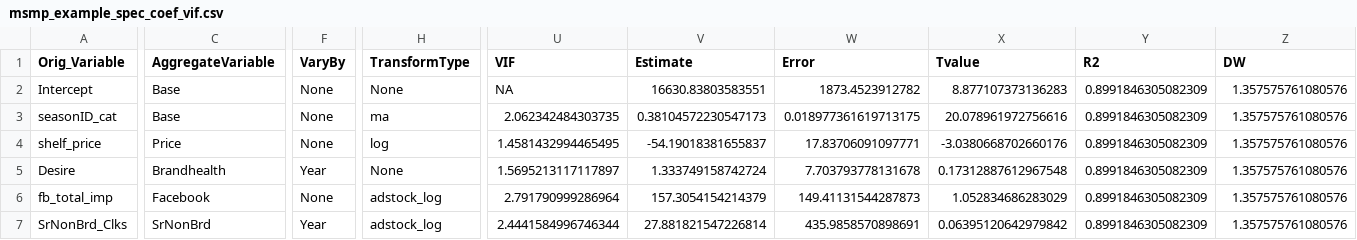
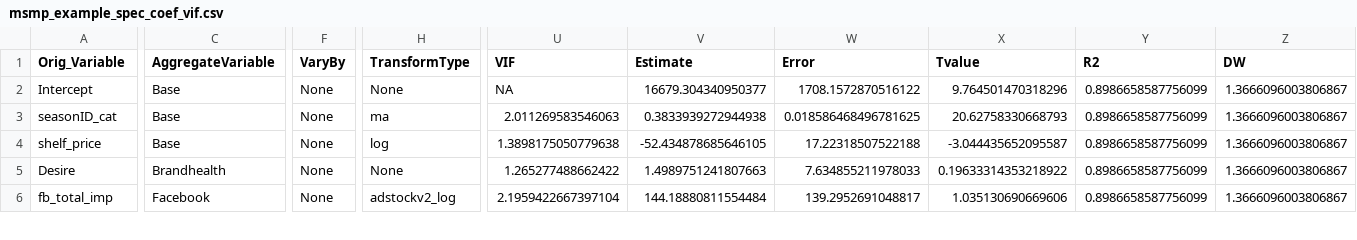
Before and after one commit to omgchdata/mmm_usa_codebase, a CSV file: msmp_example/output/msmp_example_spec_coef_vif.csv, drawn as a sheet; only a part is shown, gaps mark what is left out; rows hold the shown columns only; the diff covers the shown part only; the diff names each change by its address in the sheet, - before the commit and + after, or states it on an @@ line.

```diff
--- a/msmp_example/output/msmp_example_spec_coef_vif.csv
+++ b/msmp_example/output/msmp_example_spec_coef_vif.csv
-V2 (Estimate): 16630.83803583551
+V2 (Estimate): 16679.304340950377
-W2 (Error): 1873.4523912782
+W2 (Error): 1708.1572870516122
-X2 (Tvalue): 8.877107373136283
+X2 (Tvalue): 9.764501470318296
-Y2:Y6 (R2): 0.8991846305082309
+Y2:Y6 (R2): 0.8986658587756099
-Z2:Z6 (DW): 1.357575761080576
+Z2:Z6 (DW): 1.3666096003806867
-U3 (VIF): 2.062342484303735
+U3 (VIF): 2.011269583546063
-V3 (Estimate): 0.38104572230547173
+V3 (Estimate): 0.3833939272944938
-W3 (Error): 0.018977361619713175
+W3 (Error): 0.018586468496781625
-X3 (Tvalue): 20.078961972756616
+X3 (Tvalue): 20.62758330668793
-C4 (AggregateVariable): Price
+C4 (AggregateVariable): Base
-U4 (VIF): 1.4581432994465495
+U4 (VIF): 1.3898175050779638
-V4 (Estimate): -54.19018381655837
+V4 (Estimate): -52.434878685646105
-W4 (Error): 17.83706091097771
+W4 (Error): 17.22318507522188
-X4 (Tvalue): -3.0380668702660176
+X4 (Tvalue): -3.044435652095587
-F5 (VaryBy): Year
+F5 (VaryBy): None
-U5 (VIF): 1.5695213117117897
+U5 (VIF): 1.265277488662422
-V5 (Estimate): 1.333749158742724
+V5 (Estimate): 1.4989751241807663
-W5 (Error): 7.703793778131678
+W5 (Error): 7.634855211978033
-X5 (Tvalue): 0.17312887612967548
+X5 (Tvalue): 0.19633314353218922
-H6 (TransformType): adstock_log
+H6 (TransformType): adstockv2_log
-U6 (VIF): 2.791790999286964
+U6 (VIF): 2.1959422667397104
-V6 (Estimate): 157.3054154214379
+V6 (Estimate): 144.18880811554484
-W6 (Error): 149.41131544287873
+W6 (Error): 139.2952691048817
-X6 (Tvalue): 1.052834686283029
+X6 (Tvalue): 1.035130690669606
-row 7: SrNonBrd_Clks | SrNonBrd | Year | adstock_log | 2.4441584996746344 | 27.881821547226814 | 435.9858570898691 | 0.06395120642979842 | 0.8991846305082309 | 1.357575761080576
```
Also changed, not shown: 1 removed row and 22 edited cells elsewhere in this file, msmp_example/msmp_example_Variables.csv, msmp_example/output/msmp_example_ActPred.csv, 44 other files.
